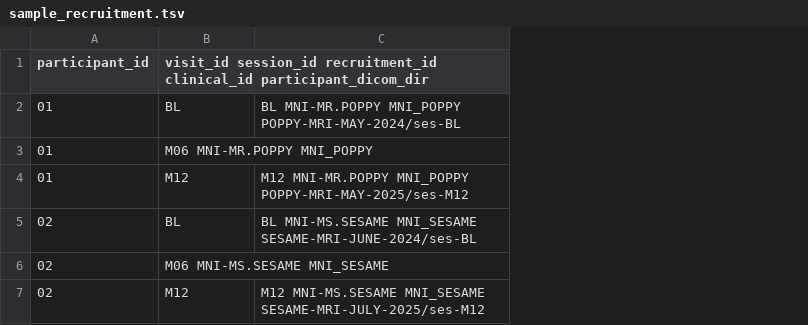
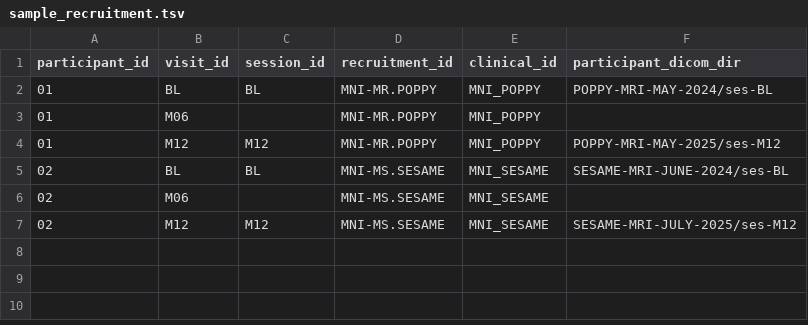
Before and after one commit to nipoppy/nipoppy, a TSV file: nipoppy/data/examples/sample_recruitment.tsv, drawn as a sheet; removed rows and columns are numbered as before the commit, all else as after; the diff names each change by its address in the sheet, - before the commit and + after, or states it on an @@ line.

Commit message:
fixed sample recruitment tsv

```diff
--- a/nipoppy/data/examples/sample_recruitment.tsv
+++ b/nipoppy/data/examples/sample_recruitment.tsv
+column B (visit_id), rows 2-7: BL | M06 | M12 | BL | M06 | M12
-column C, rows 2-7: BL MNI-MR.POPPY MNI_POPPY POPPY-MRI-MAY-2024/ses-BL |  | M12 MNI-MR.POPPY MNI_POPPY POPPY-MRI-MAY-2025/ses-M12 | BL MNI-MS.SESAME MNI_SESAME SESAME-MRI-JUNE-2024/ses-BL |  | M12 MNI-MS.SESAME MNI_SESAME SESAME-MRI-JULY-2025/ses-M12
+column D (recruitment_id), rows 2-7: MNI-MR.POPPY | MNI-MR.POPPY | MNI-MR.POPPY | MNI-MS.SESAME | MNI-MS.SESAME | MNI-MS.SESAME
+column E (clinical_id), rows 2-7: MNI_POPPY | MNI_POPPY | MNI_POPPY | MNI_SESAME | MNI_SESAME | MNI_SESAME
+column F (participant_dicom_dir), rows 2-7: POPPY-MRI-MAY-2024/ses-BL |  | POPPY-MRI-MAY-2025/ses-M12 | SESAME-MRI-JUNE-2024/ses-BL |  | SESAME-MRI-JULY-2025/ses-M12
-C1: visit_id session_id recruitment_id clinical_id participant_dicom_dir
+C1: session_id
-C3 (session_id): M06 MNI-MR.POPPY MNI_POPPY
+C3 (session_id): (empty)
-C6 (session_id): M06 MNI-MS.SESAME MNI_SESAME
+C6 (session_id): (empty)
```
